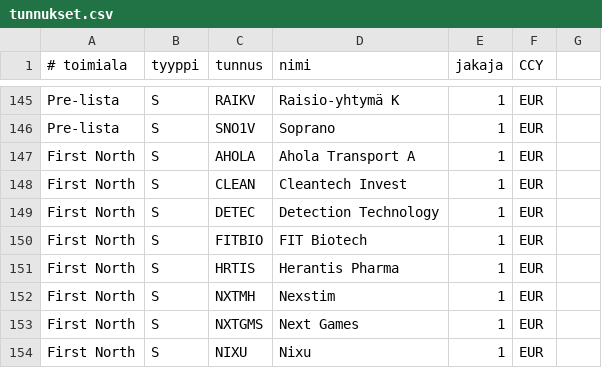
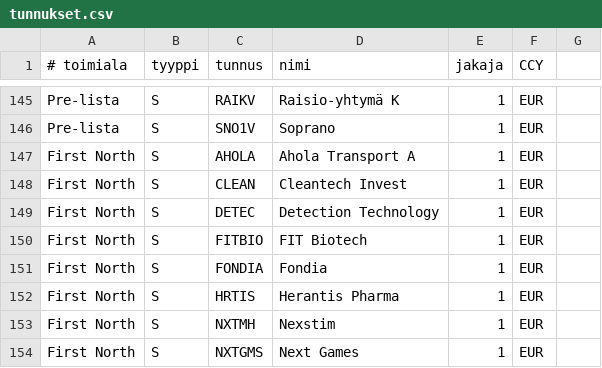
Before and after one commit to skarna1/javaportfolio, a CSV file: etc/tunnukset.csv, drawn as a sheet; only a part is shown, gaps mark what is left out; the shorter side is filled out with more unchanged rows.

Commit message:
Add FONDIA

```diff
--- a/etc/tunnukset.csv
+++ b/etc/tunnukset.csv
@@ -150,2 +150,3 @@ First North ; S ; DETEC ; Detection Technology ; 1 ; EUR
 First North ; S ; FITBIO ; FIT Biotech ; 1 ; EUR
+First North ; S ; FONDIA ; Fondia ; 1 ; EUR
 First North ; S ; HRTIS ; Herantis Pharma ; 1 ; EUR
```
